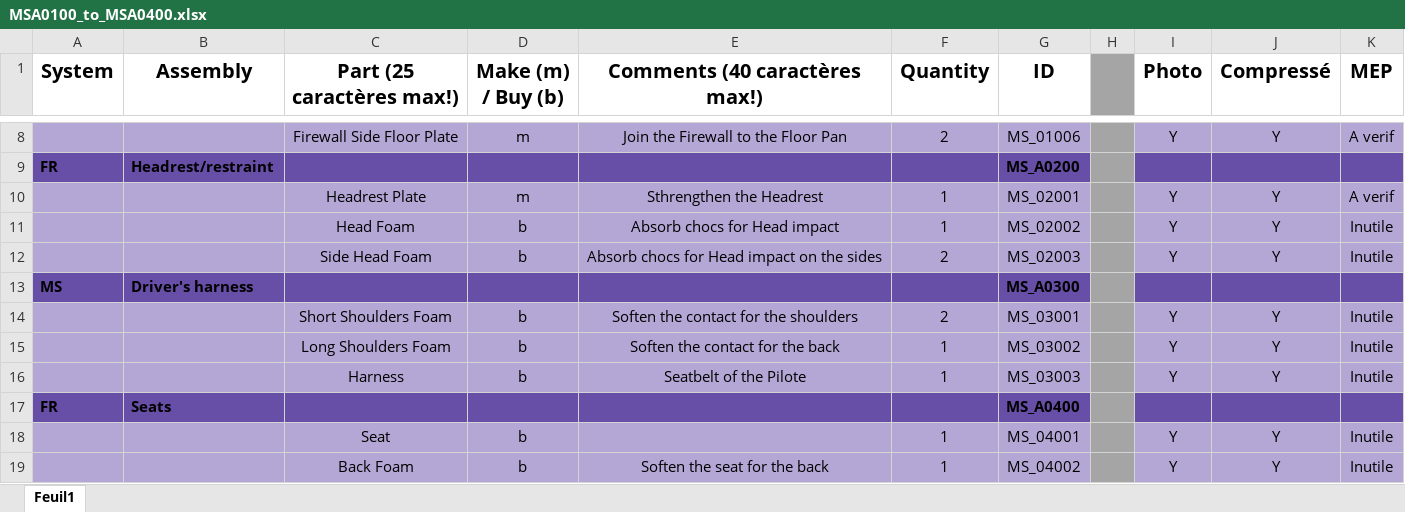
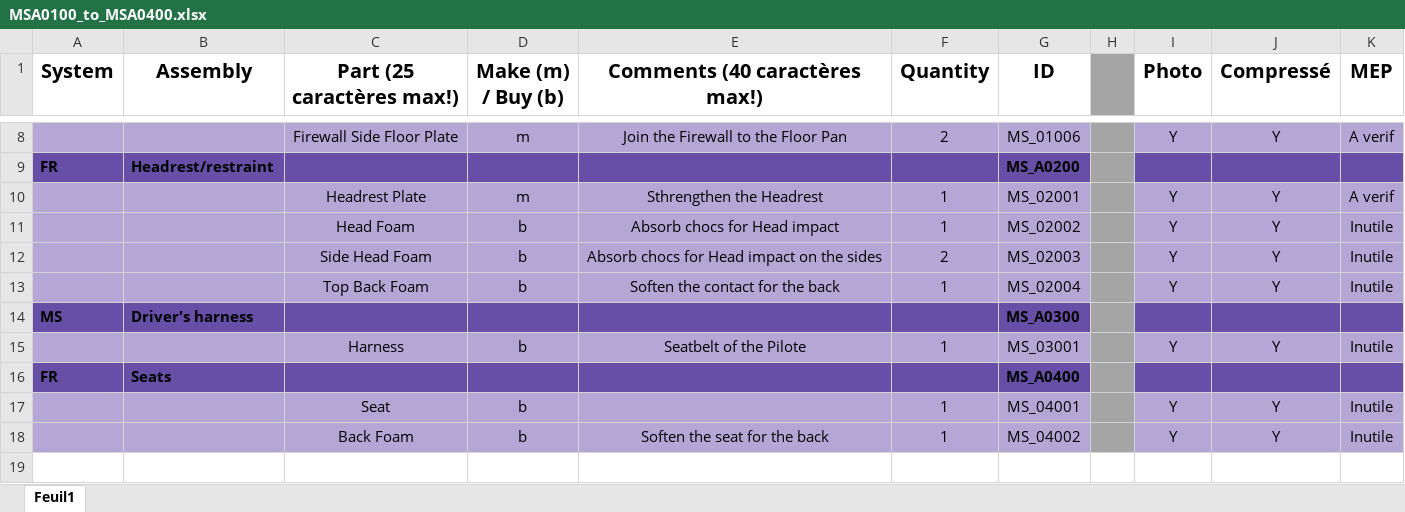
Before and after one commit to EOSCogniton/STUF2019, an Excel workbook: CR - Cost Report/BOM/MS/MSA0100_to_MSA0400.xlsx, sheet Feuil1, drawn as a sheet; only a part is shown, gaps mark what is left out; values as stored, in another font and other column widths than the file's, no borders; removed rows and columns are numbered as before the commit, all else as after; the diff names each change by its address in the sheet, - before the commit and + after, or states it on an @@ line.

```diff
--- a/CR - Cost Report/BOM/MS/MSA0100_to_MSA0400.xlsx (sheet Feuil1)
+++ b/CR - Cost Report/BOM/MS/MSA0100_to_MSA0400.xlsx (sheet Feuil1)
+row 13:  |  | Top Back Foam | b | Soften the contact for the back | 1 | MS_02004 |  | Y | Y | Inutile
-row 14:  |  | Short Shoulders Foam | b | Soften the contact for the shoulders | 2 | MS_03001 |  | Y | Y | Inutile
-row 15:  |  | Long Shoulders Foam | b | Soften the contact for the back | 1 | MS_03002 |  | Y | Y | Inutile
-G15 (ID): MS_03003
+G15 (ID): MS_03001
```
Also changed, not shown: 4 other files.
